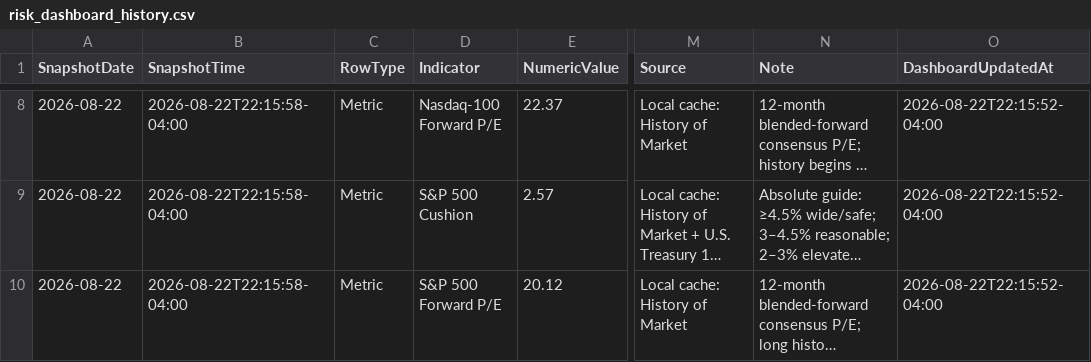
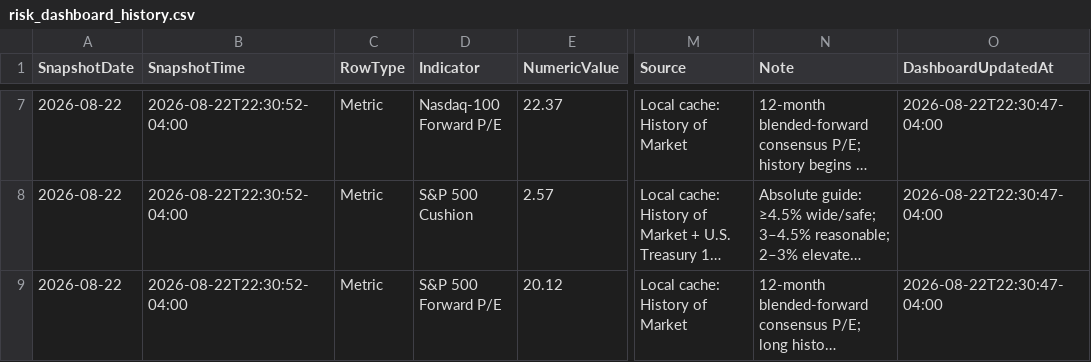
Before and after one commit to RH-102/my-index, a CSV file: data/risk_dashboard_history.csv, drawn as a sheet; only a part is shown, gaps mark what is left out; long unchanged cells end in …; addresses are those after the commit; the diff covers the shown part only; the diff names each change by its address in the sheet, - before the commit and + after, or states it on an @@ line.

```diff
--- a/data/risk_dashboard_history.csv
+++ b/data/risk_dashboard_history.csv
-B7:B9 (SnapshotTime): 2026-08-22T22:15:58-04:00
+B7:B9 (SnapshotTime): 2026-08-22T22:30:52-04:00
-O7:O9 (DashboardUpdatedAt): 2026-08-22T22:15:52-04:00
+O7:O9 (DashboardUpdatedAt): 2026-08-22T22:30:47-04:00
```
Also changed, not shown: 1 added row, 1 removed row and 14 edited cells elsewhere in this file, data/index_history.csv, data/risk_dashboard.csv, 3 other files.
